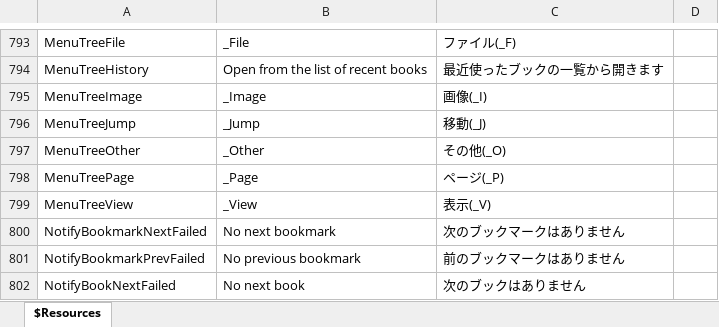
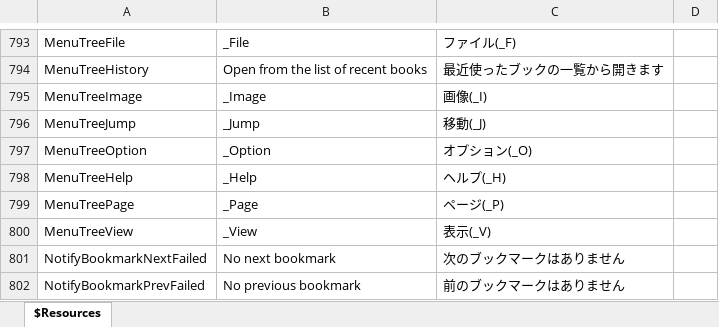
Before and after one commit to karma-sun/neeview, an Excel workbook: Language/Resources.xlsx, sheet $Resources, drawn as a sheet; only a part is shown, gaps mark what is left out; the shorter side is filled out with more unchanged rows; values as stored, in another font and other column widths than the file's, no borders; removed rows and columns are numbered as before the commit, all else as after; the diff names each change by its address in the sheet, - before the commit and + after, or states it on an @@ line.

Commit message:
メニューの「その他(O)」を「オプション(O)」と「ヘルプ(H)」に分割 (fixed #453)

```diff
--- a/Language/Resources.xlsx (sheet $Resources)
+++ b/Language/Resources.xlsx (sheet $Resources)
-row 797: MenuTreeOther | _Other | その他(_O)
+row 797: MenuTreeOption | _Option | オプション(_O)
+row 798: MenuTreeHelp | _Help | ヘルプ(_H)
```
Also changed, not shown: 4 other files.
